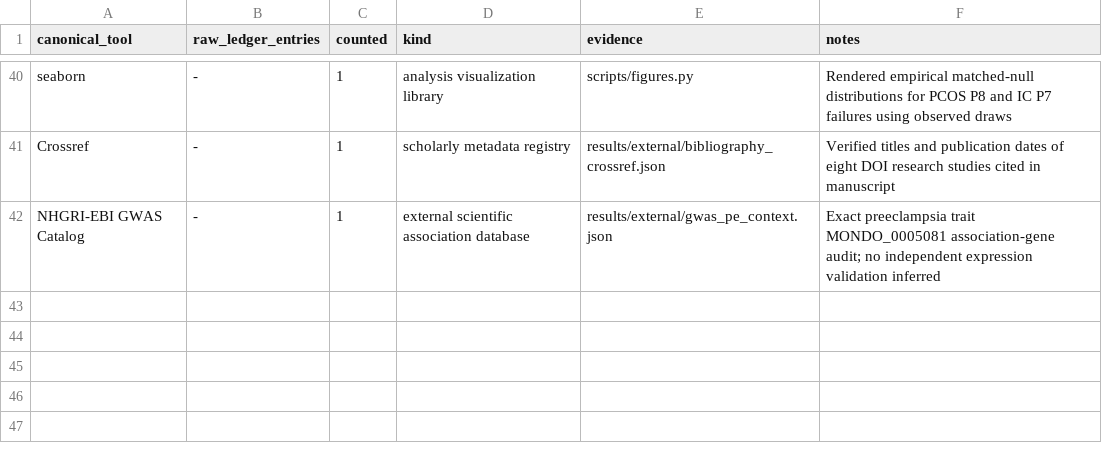
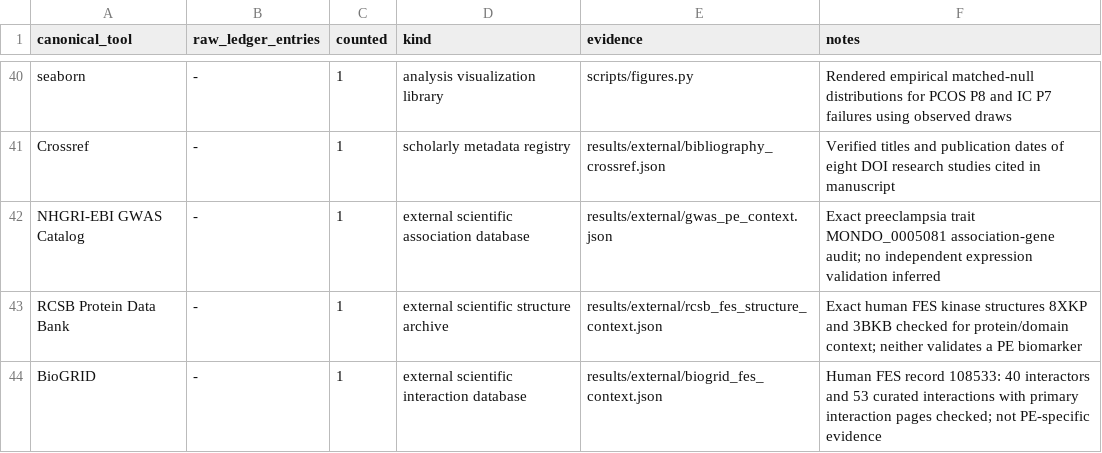
Before and after one commit to uditakankananonononono/mega27-25-biomarkers-underserved-diseases, a CSV file: results/program_tool_audit.csv, drawn as a sheet; only a part is shown, gaps mark what is left out.

Commit message:
Document FES structural and interaction context, repair sparse appendix

```diff
--- a/results/program_tool_audit.csv
+++ b/results/program_tool_audit.csv
@@ -42 +42,3 @@ Crossref,-,1,scholarly metadata registry,results/external/bibliography_crossref.
 NHGRI-EBI GWAS Catalog,-,1,external scientific association database,results/external/gwas_pe_context.json,Exact preeclampsia trait MONDO_0005081 association-gene audit; no independent expression validation inferred
+RCSB Protein Data Bank,-,1,external scientific structure archive,results/external/rcsb_fes_structure_context.json,Exact human FES kinase structures 8XKP and 3BKB checked for protein/domain context; neither validates a PE biomarker
+BioGRID,-,1,external scientific interaction database,results/external/biogrid_fes_context.json,Human FES record 108533: 40 interactors and 53 curated interactions with primary interaction pages checked; not PE-specific evidence
```
Also changed, not shown: 7 other files.
